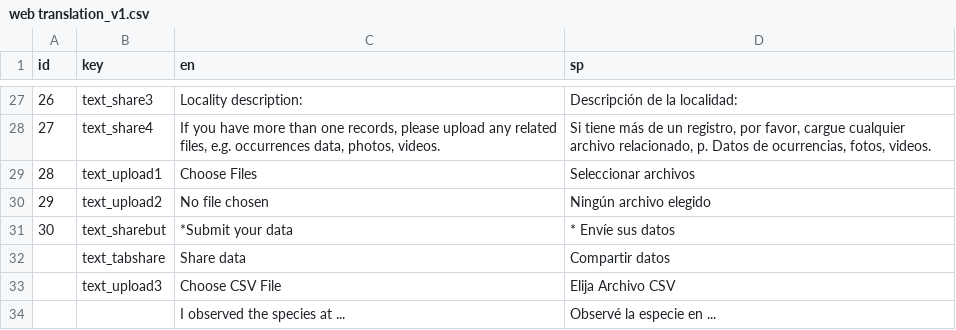
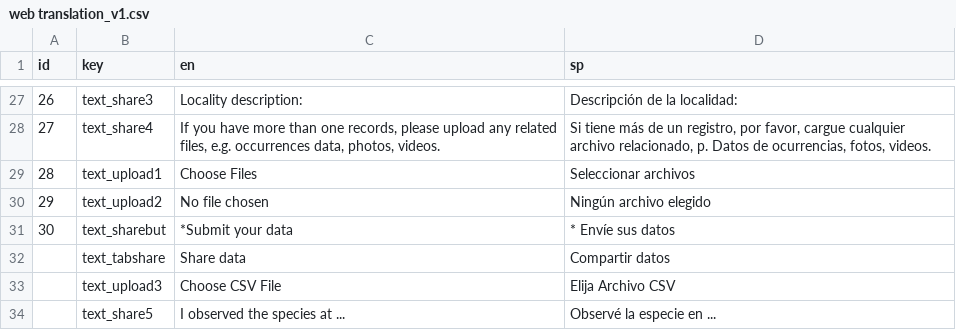
Before and after one commit to shandongfx/ArmadilloMapper, a CSV file: raw_data_clean/web translation_v1.csv, drawn as a sheet; only a part is shown, gaps mark what is left out.

```diff
--- a/raw_data_clean/web translation_v1.csv
+++ b/raw_data_clean/web translation_v1.csv
@@ -59,3 +59,3 @@ id,key,en,sp
 ,text_upload3,Choose CSV File,Elija Archivo CSV
-,,I observed the species at ...,"Observé la especie en ...
-"
+,text_share5,I observed the species at ...,"Observé la especie en ...
+"
```
Also changed, not shown: 2 other files.
